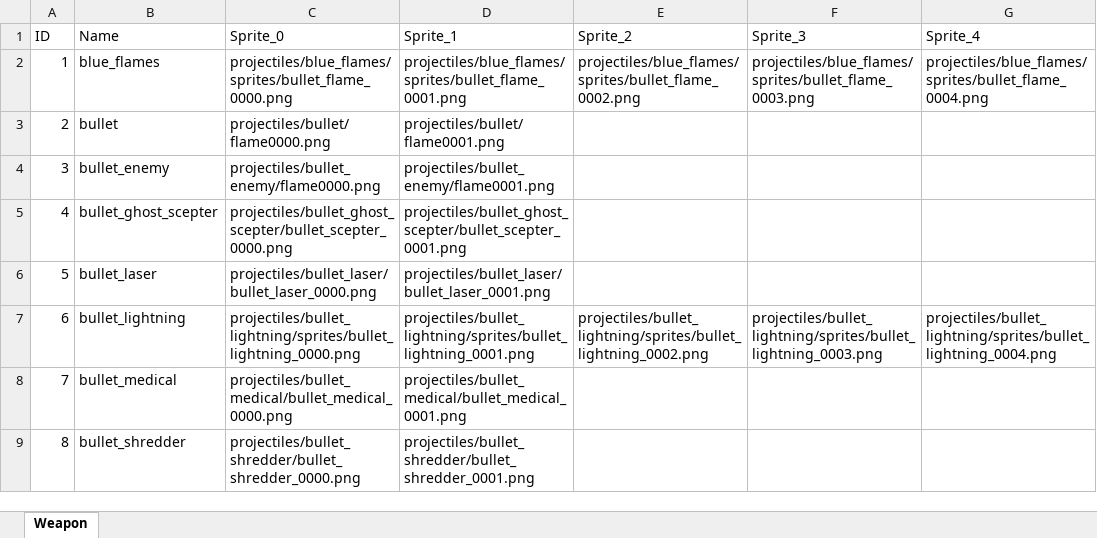
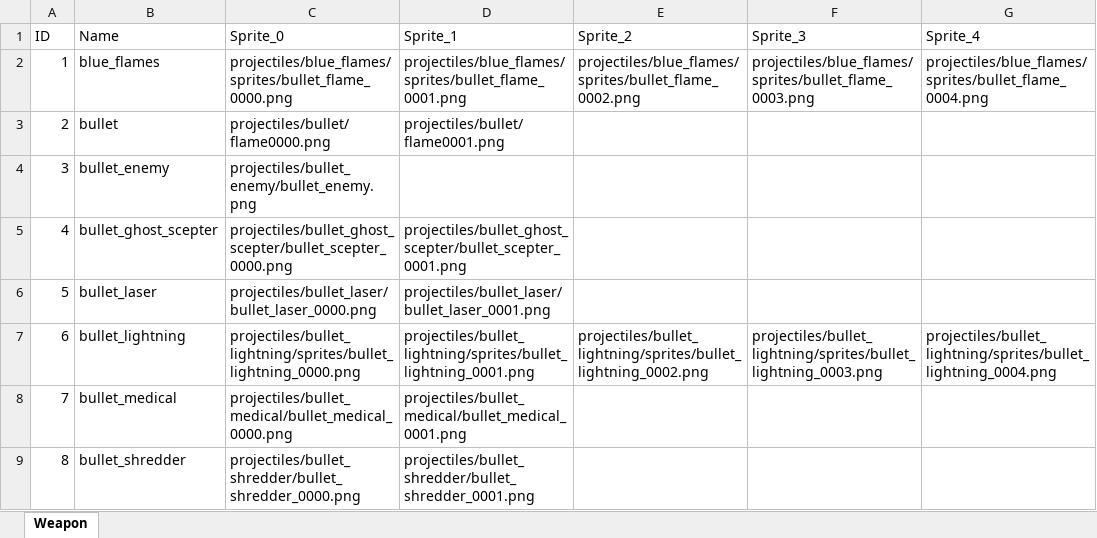
Before and after one commit to JeongGil/AstrDX, an Excel workbook: DirectX/Bin/Asset/Brotato/tables/Projectile.xlsm, sheet Weapon, drawn as a sheet; only a part is shown; values as stored, in another font and other column widths than the file's, no borders; charts and pictures not drawn; the diff names each change by its address in the sheet, - before the commit and + after, or states it on an @@ line.

Commit message:
ProjectileTable 연동 및 투사체 자동 설정 기능 추가
ProjectileTable을 도입하여 투사체 데이터를 테이블 기반으로 관리합니다. CProjectile이 테이블 정보를 활용해 애니메이션, 메시, 콜라이더를 자동으로 설정하도록 개선했습니다. 적 투사체(bullet_enemy)는 단일 이미지로 변경되었으며, 애니메이션 리소스 로딩의 경로 처리 안정성도 향상되었습니다.

```diff
--- a/DirectX/Bin/Asset/Brotato/tables/Projectile.xlsm (sheet Weapon)
+++ b/DirectX/Bin/Asset/Brotato/tables/Projectile.xlsm (sheet Weapon)
-C4 (Sprite_0): projectiles/bullet_enemy/flame0000.png
+C4 (Sprite_0): projectiles/bullet_enemy/bullet_enemy.png
-D4 (Sprite_1): projectiles/bullet_enemy/flame0001.png
+D4 (Sprite_1): (empty)
```
Also changed, not shown: 6 other files.
